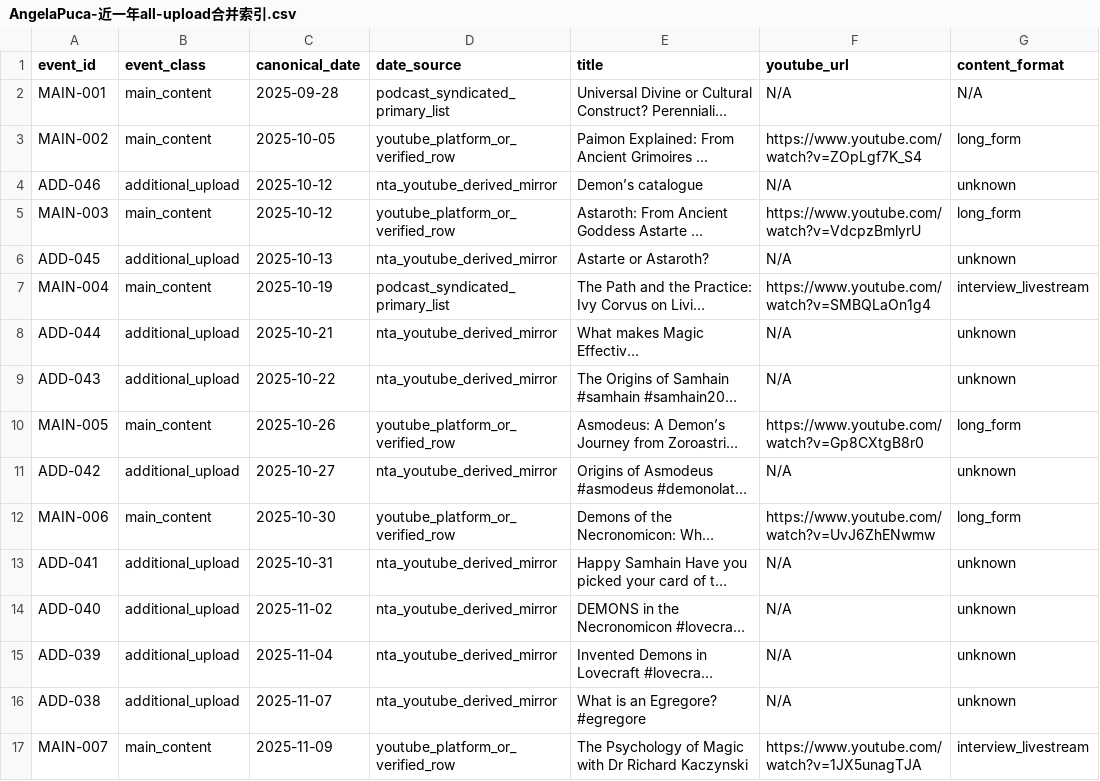
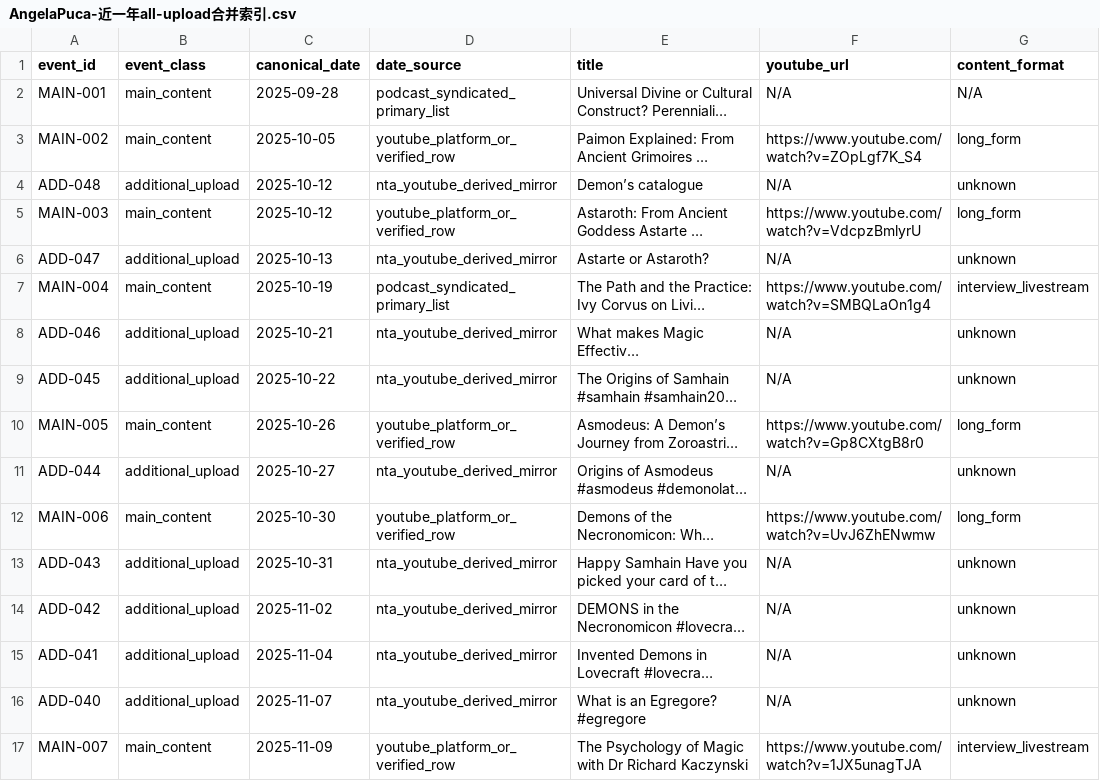
Before and after one commit to suxiaoyuan443-boop/suen-system, a CSV file: 08-动态运行/对标数据/AngelaPuca-近一年all-upload合并索引.csv, drawn as a sheet; only a part is shown; long unchanged cells end in …; the diff covers the shown part only; the diff names each change by its address in the sheet, - before the commit and + after, or states it on an @@ line.

Commit message:
benchmark: refresh Angela all-upload lower bound to 98 known events

```diff
--- a/08-动态运行/对标数据/AngelaPuca-近一年all-upload合并索引.csv
+++ b/08-动态运行/对标数据/AngelaPuca-近一年all-upload合并索引.csv
-A4 (event_id): ADD-046
+A4 (event_id): ADD-048
-A6 (event_id): ADD-045
+A6 (event_id): ADD-047
-A8 (event_id): ADD-044
+A8 (event_id): ADD-046
-A9 (event_id): ADD-043
+A9 (event_id): ADD-045
-A11 (event_id): ADD-042
+A11 (event_id): ADD-044
-A13 (event_id): ADD-041
+A13 (event_id): ADD-043
-A14 (event_id): ADD-040
+A14 (event_id): ADD-042
-A15 (event_id): ADD-039
+A15 (event_id): ADD-041
-A16 (event_id): ADD-038
+A16 (event_id): ADD-040
```
Also changed, not shown: 2 added rows and 23 edited cells elsewhere in this file.
